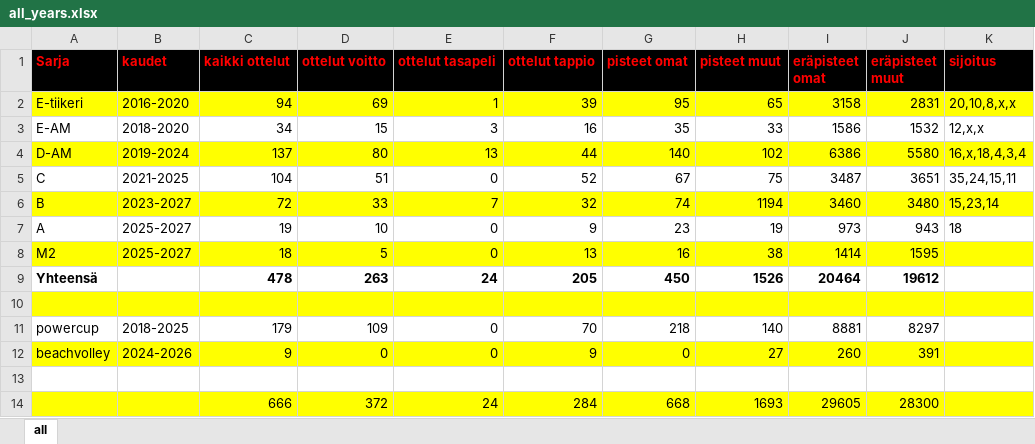
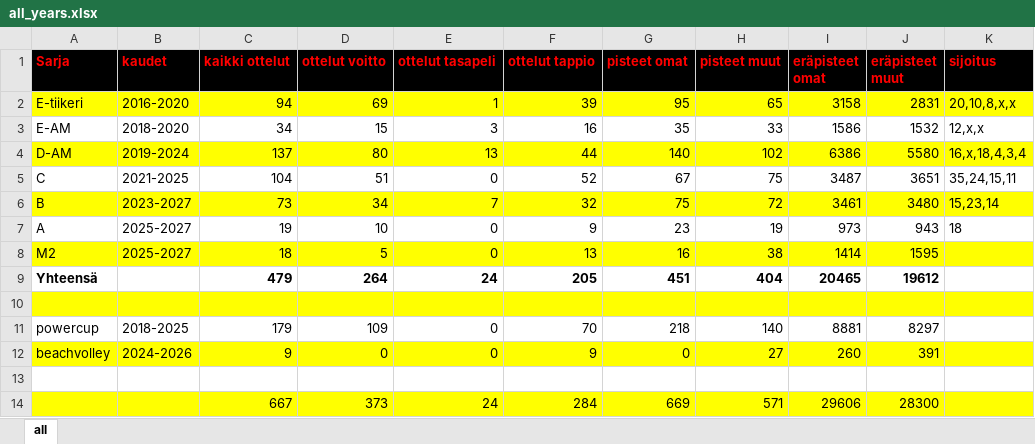
Before and after one commit to jkatoper/kaudet, an Excel workbook: all_years.xlsx, sheet all, drawn as a sheet; values as stored, in another font and other column widths than the file's, no borders; removed rows and columns are numbered as before the commit, all else as after; the diff names each change by its address in the sheet, - before the commit and + after, or states it on an @@ line.

```diff
--- a/all_years.xlsx (sheet all)
+++ b/all_years.xlsx (sheet all)
-C6 (kaikki ottelut): 72
+C6 (kaikki ottelut): 73
-D6 (ottelut voitto): 33
+D6 (ottelut voitto): 34
-G6 (pisteet omat): 74
+G6 (pisteet omat): 75
-H6 (pisteet muut): 1194
+H6 (pisteet muut): 72
-I6 (eräpisteet omat): 3460
+I6 (eräpisteet omat): 3461
-C9 (kaikki ottelut): 478
+C9 (kaikki ottelut): 479
-D9 (ottelut voitto): 263
+D9 (ottelut voitto): 264
-G9 (pisteet omat): 450
+G9 (pisteet omat): 451
-H9 (pisteet muut): 1526
+H9 (pisteet muut): 404
-I9 (eräpisteet omat): 20464
+I9 (eräpisteet omat): 20465
-row 14:  |  | 666 | 372 | 24 | 284 | 668 | 1693 | 29605 | 28300
+row 14:  |  | 667 | 373 | 24 | 284 | 669 | 571 | 29606 | 28300
```
Also changed, not shown: formulas that keep their value, M2.xlsx, 2 other files.
